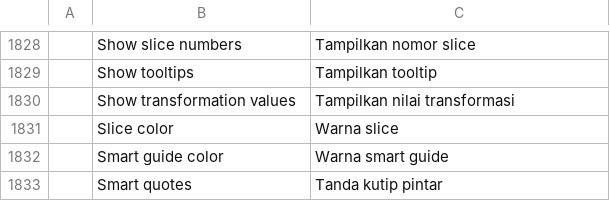
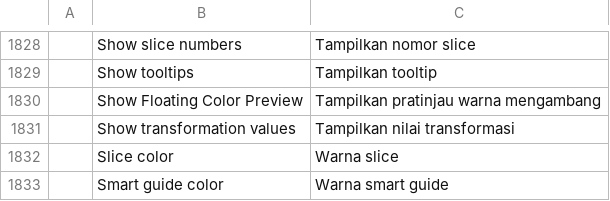
Before and after one commit to mralonsocorona/photocraft, a TSV file: crates/ui-egui/src/i18n/id.tsv, drawn as a sheet; only a part is shown, gaps mark what is left out; the shorter side is filled out with more unchanged rows.

```diff
--- a/crates/ui-egui/src/i18n/id.tsv
+++ b/crates/ui-egui/src/i18n/id.tsv
@@ -1829,2 +1829,3 @@
 	Show tooltips	Tampilkan tooltip
+	Show Floating Color Preview	Tampilkan pratinjau warna mengambang
 	Show transformation values	Tampilkan nilai transformasi
```
Also changed, not shown: crates/ui-egui/src/i18n/es.tsv, crates/ui-egui/src/i18n/fr.tsv, 16 other files.
